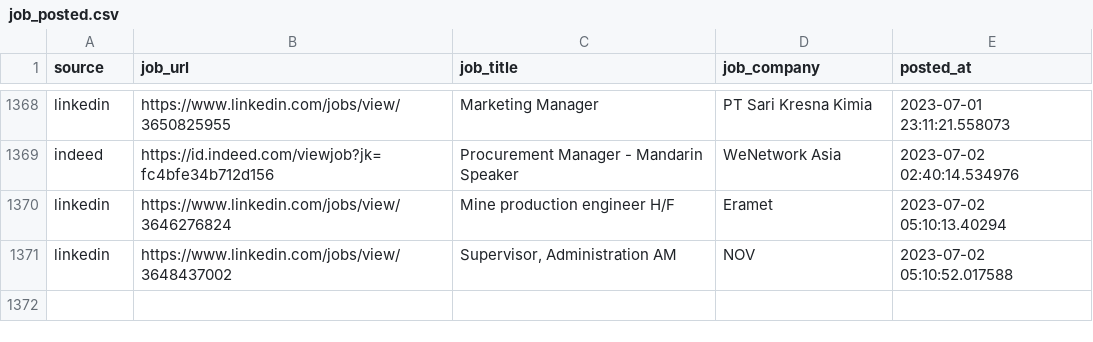
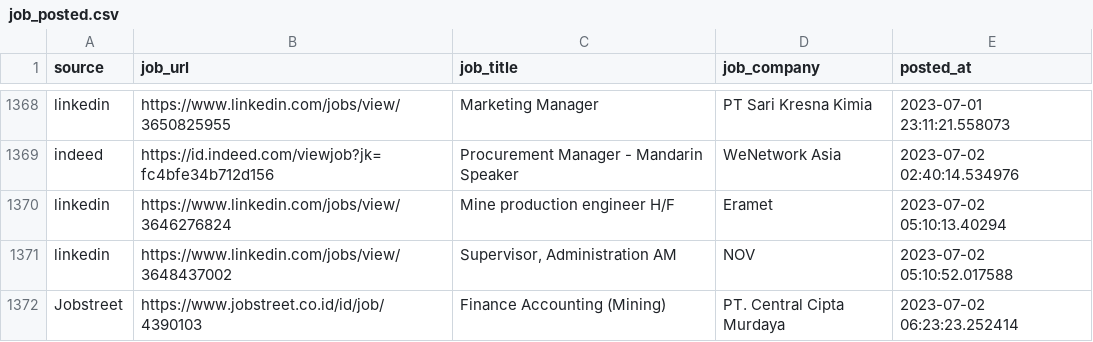
Before and after one commit to Rachdyan/geosains-job-crawler, a CSV file: data/job_posted.csv, drawn as a sheet; only a part is shown, gaps mark what is left out; the diff names each change by its address in the sheet, - before the commit and + after, or states it on an @@ line.

```diff
--- a/data/job_posted.csv
+++ b/data/job_posted.csv
+row 1372: Jobstreet | https://www.jobstreet.co.id/id/job/4390103 | Finance Accounting (Mining) | PT. Central Cipta Murdaya | 2023-07-02 06:23:23.252414
```
